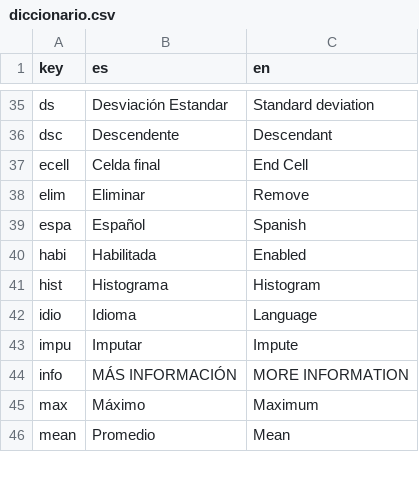
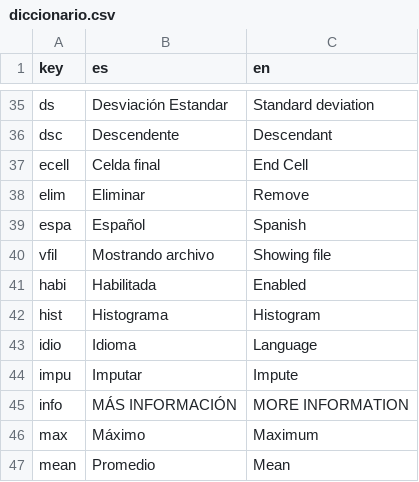
Before and after one commit to PROMiDAT/loadeR, a CSV file: inst/app/lang/diccionario.csv, drawn as a sheet; only a part is shown, gaps mark what is left out; the diff names each change by its address in the sheet, - before the commit and + after, or states it on an @@ line.

Commit message:
loadeR 1.1.2
* Se añaden más etiquetas.
* Se añaden más mensajes de error.
* Ahora se puede previsualizar el archivo de datos.

```diff
--- a/inst/app/lang/diccionario.csv
+++ b/inst/app/lang/diccionario.csv
+row 40: vfil | Mostrando archivo | Showing file
```
Also changed, not shown: 11 other files.
